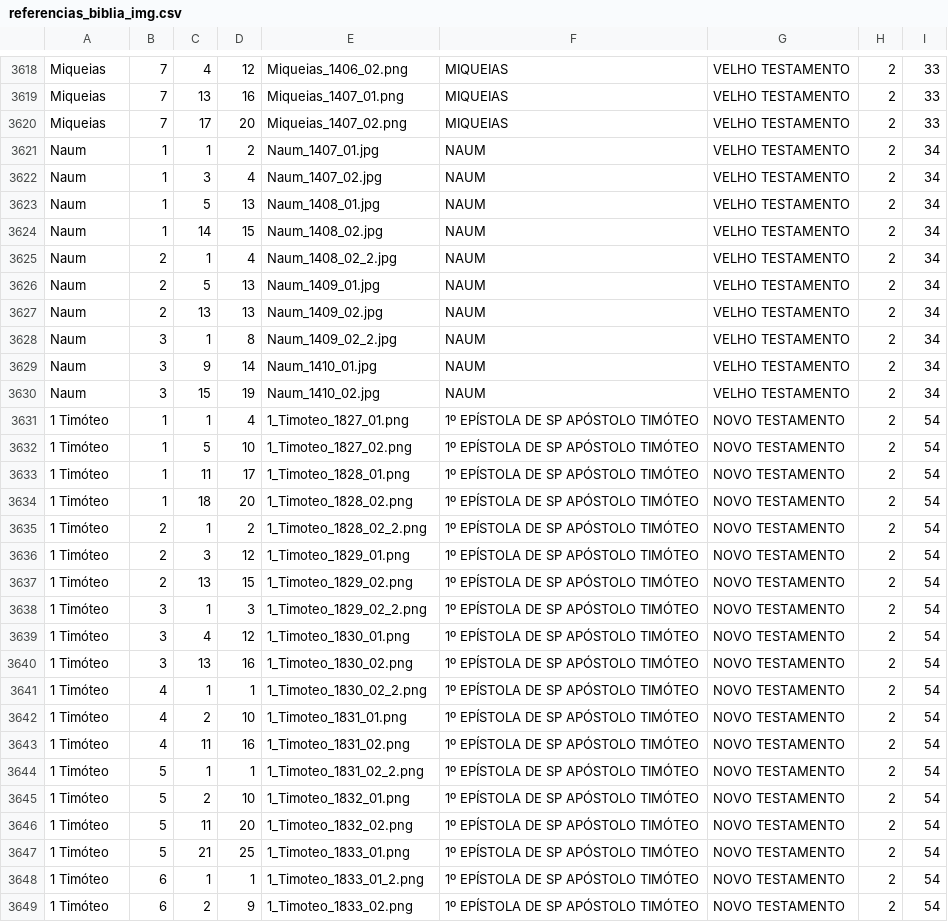
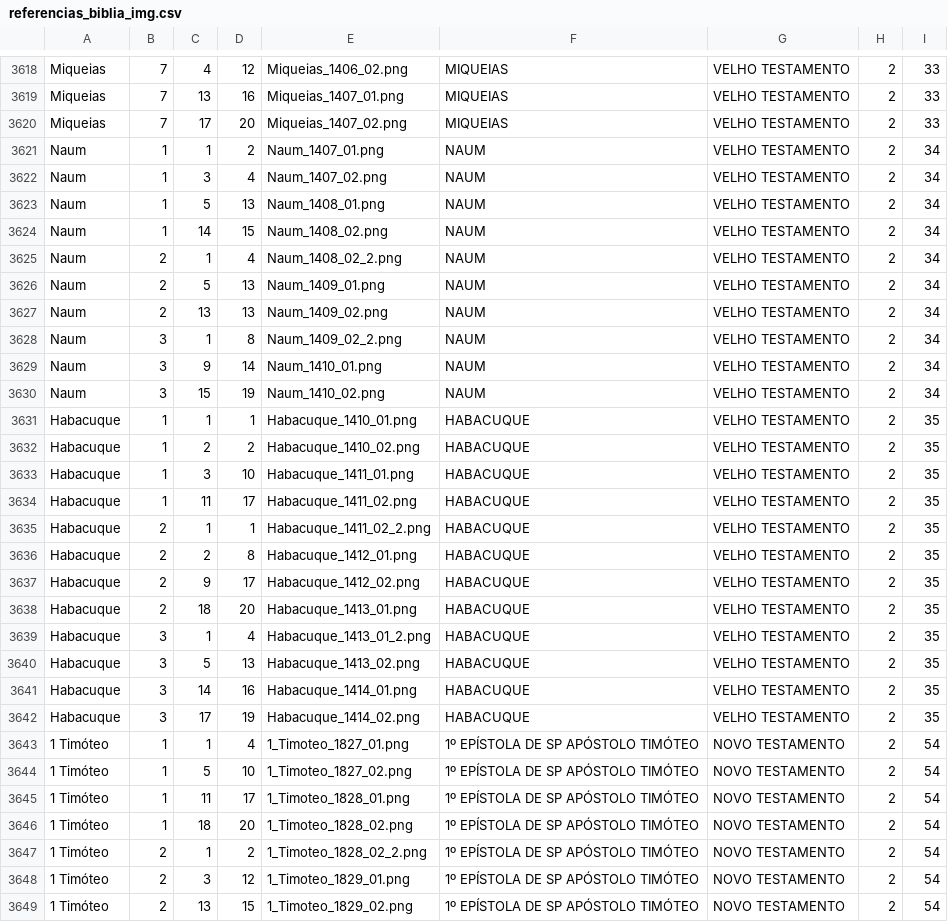
Before and after one commit to ricardogithubb/biblia, a CSV file: referencias_biblia_img.csv, drawn as a sheet; only a part is shown, gaps mark what is left out; the shorter side is filled out with more unchanged rows.

Commit message:
Habacuque

```diff
--- a/referencias_biblia_img.csv
+++ b/referencias_biblia_img.csv
@@ -3620,12 +3620,24 @@ Miqueias;7;13;16;Miqueias_1407_01.png;MIQUEIAS;VELHO TESTAMENTO;2;33
 Miqueias;7;17;20;Miqueias_1407_02.png;MIQUEIAS;VELHO TESTAMENTO;2;33
-Naum;1;1;2;Naum_1407_01.jpg;NAUM;VELHO TESTAMENTO;2;34
-Naum;1;3;4;Naum_1407_02.jpg;NAUM;VELHO TESTAMENTO;2;34
-Naum;1;5;13;Naum_1408_01.jpg;NAUM;VELHO TESTAMENTO;2;34
-Naum;1;14;15;Naum_1408_02.jpg;NAUM;VELHO TESTAMENTO;2;34
-Naum;2;1;4;Naum_1408_02_2.jpg;NAUM;VELHO TESTAMENTO;2;34
-Naum;2;5;13;Naum_1409_01.jpg;NAUM;VELHO TESTAMENTO;2;34
-Naum;2;13;13;Naum_1409_02.jpg;NAUM;VELHO TESTAMENTO;2;34
-Naum;3;1;8;Naum_1409_02_2.jpg;NAUM;VELHO TESTAMENTO;2;34
-Naum;3;9;14;Naum_1410_01.jpg;NAUM;VELHO TESTAMENTO;2;34
-Naum;3;15;19;Naum_1410_02.jpg;NAUM;VELHO TESTAMENTO;2;34
+Naum;1;1;2;Naum_1407_01.png;NAUM;VELHO TESTAMENTO;2;34
+Naum;1;3;4;Naum_1407_02.png;NAUM;VELHO TESTAMENTO;2;34
+Naum;1;5;13;Naum_1408_01.png;NAUM;VELHO TESTAMENTO;2;34
+Naum;1;14;15;Naum_1408_02.png;NAUM;VELHO TESTAMENTO;2;34
+Naum;2;1;4;Naum_1408_02_2.png;NAUM;VELHO TESTAMENTO;2;34
+Naum;2;5;13;Naum_1409_01.png;NAUM;VELHO TESTAMENTO;2;34
+Naum;2;13;13;Naum_1409_02.png;NAUM;VELHO TESTAMENTO;2;34
+Naum;3;1;8;Naum_1409_02_2.png;NAUM;VELHO TESTAMENTO;2;34
+Naum;3;9;14;Naum_1410_01.png;NAUM;VELHO TESTAMENTO;2;34
+Naum;3;15;19;Naum_1410_02.png;NAUM;VELHO TESTAMENTO;2;34
+Habacuque;1;1;1;Habacuque_1410_01.png;HABACUQUE;VELHO TESTAMENTO;2;35
+Habacuque;1;2;2;Habacuque_1410_02.png;HABACUQUE;VELHO TESTAMENTO;2;35
+Habacuque;1;3;10;Habacuque_1411_01.png;HABACUQUE;VELHO TESTAMENTO;2;35
+Habacuque;1;11;17;Habacuque_1411_02.png;HABACUQUE;VELHO TESTAMENTO;2;35
+Habacuque;2;1;1;Habacuque_1411_02_2.png;HABACUQUE;VELHO TESTAMENTO;2;35
+Habacuque;2;2;8;Habacuque_1412_01.png;HABACUQUE;VELHO TESTAMENTO;2;35
+Habacuque;2;9;17;Habacuque_1412_02.png;HABACUQUE;VELHO TESTAMENTO;2;35
+Habacuque;2;18;20;Habacuque_1413_01.png;HABACUQUE;VELHO TESTAMENTO;2;35
+Habacuque;3;1;4;Habacuque_1413_01_2.png;HABACUQUE;VELHO TESTAMENTO;2;35
+Habacuque;3;5;13;Habacuque_1413_02.png;HABACUQUE;VELHO TESTAMENTO;2;35
+Habacuque;3;14;16;Habacuque_1414_01.png;HABACUQUE;VELHO TESTAMENTO;2;35
+Habacuque;3;17;19;Habacuque_1414_02.png;HABACUQUE;VELHO TESTAMENTO;2;35
 1 Timóteo;1;1;4;1_Timoteo_1827_01.png;1º EPÍSTOLA DE SP APÓSTOLO TIMÓTEO;NOVO TESTAMENTO;2;54
```
Also changed, not shown: 12 other files.
